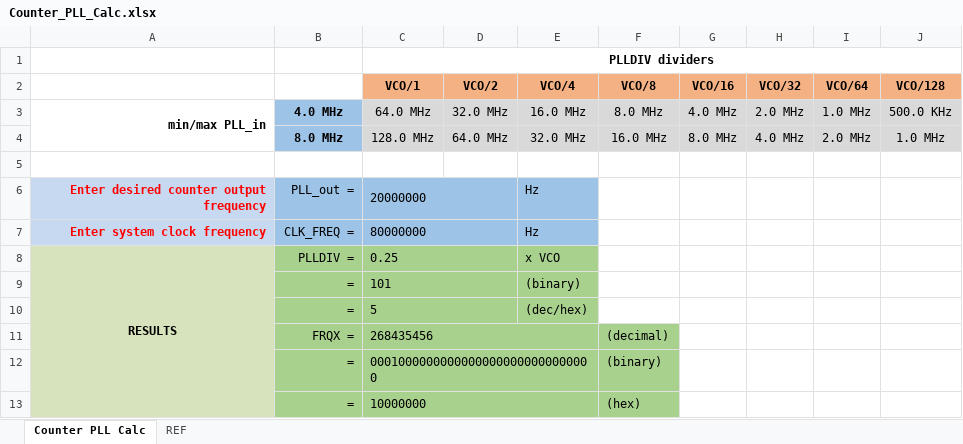
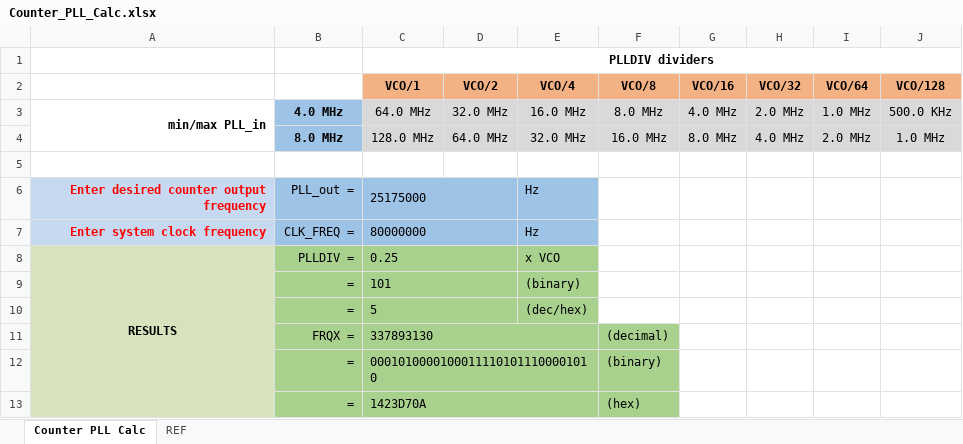
Before and after one commit to cspang1/jcap, an Excel workbook: Docs/Other/Counter_PLL_Calc.xlsx, sheet Counter PLL Calc, drawn as a sheet; values as stored, in another font and other column widths than the file's, no borders; the diff names each change by its address in the sheet, - before the commit and + after, or states it on an @@ line.

Commit message:
Began adding video generation logic to vga.spin. Populated counter PLL calculator w/ 640x480 @ 60 Hz values.

```diff
--- a/Docs/Other/Counter_PLL_Calc.xlsx (sheet Counter PLL Calc)
+++ b/Docs/Other/Counter_PLL_Calc.xlsx (sheet Counter PLL Calc)
-C6 (VCO/1): 20000000
+C6 (VCO/1): 25175000
-C11 (VCO/1): 268435456
+C11 (VCO/1): 337893130
-C12 (VCO/1): 00010000000000000000000000000000
+C12 (VCO/1): 00010100001000111101011100001010
-C13 (VCO/1): 10000000
+C13 (VCO/1): 1423D70A
```
Also changed, not shown: sheet REF, 1 other file.
